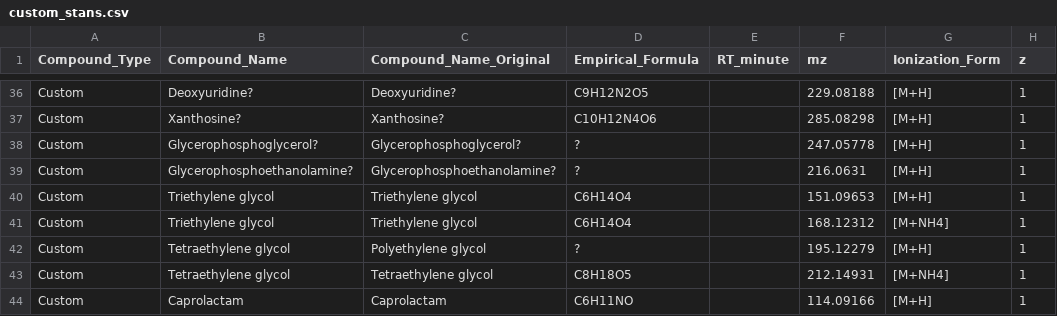
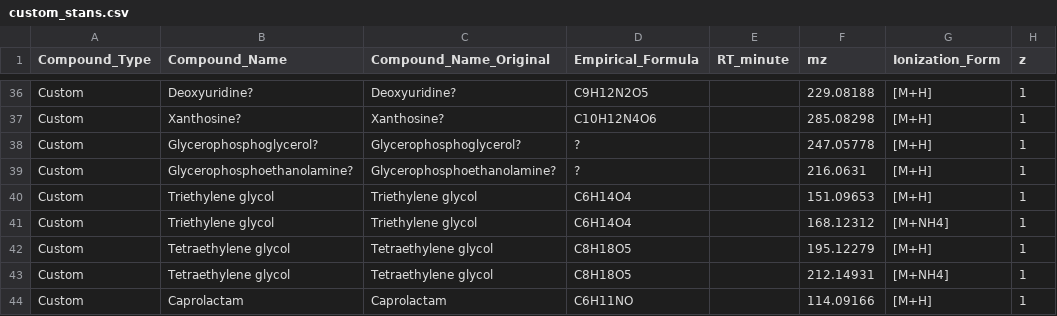
Before and after one commit to IngallsLabUW/Ingalls_Standards, a CSV file: data_extra/custom_stans.csv, drawn as a sheet; only a part is shown, gaps mark what is left out; the diff names each change by its address in the sheet, - before the commit and + after, or states it on an @@ line.

Commit message:
Fixing PEG entry

```diff
--- a/data_extra/custom_stans.csv
+++ b/data_extra/custom_stans.csv
-C42 (Compound_Name_Original): Polyethylene glycol
+C42 (Compound_Name_Original): Tetraethylene glycol
-D42 (Empirical_Formula): ?
+D42 (Empirical_Formula): C8H18O5
```
